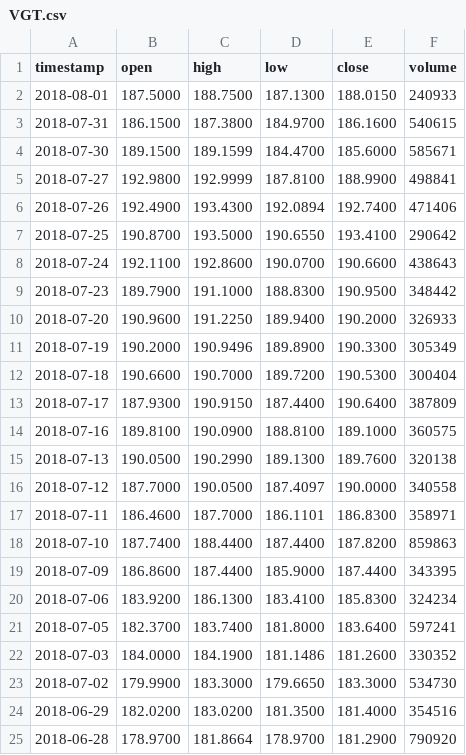
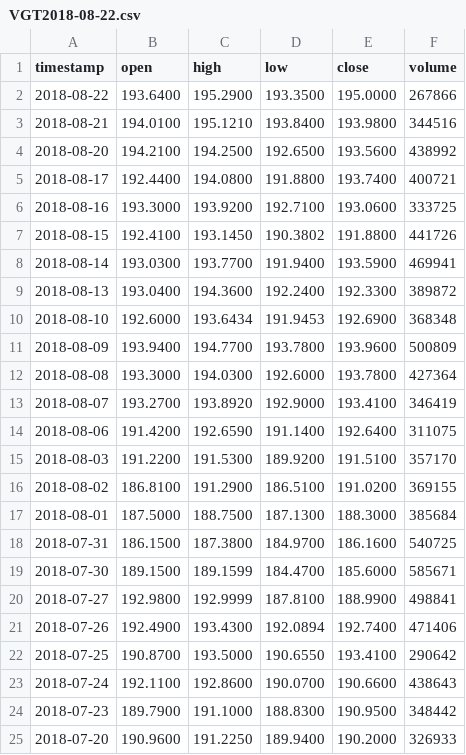
Before and after one commit to githubusa/portfolio_balance, a CSV file: data/VGT2018-08-22.csv (was data/VGT.csv), drawn as a sheet; only a part is shown; the shorter side is filled out with more unchanged rows; the diff covers the shown part only.

Commit message:
write data and price delta

```diff
--- a/data/VGT.csv
+++ b/data/VGT2018-08-22.csv
@@ -1,4 +1,19 @@
 timestamp,open,high,low,close,volume
-2018-08-01,187.5000,188.7500,187.1300,188.0150,240933
-2018-07-31,186.1500,187.3800,184.9700,186.1600,540615
+2018-08-22,193.6400,195.2900,193.3500,195.0000,267866
+2018-08-21,194.0100,195.1210,193.8400,193.9800,344516
+2018-08-20,194.2100,194.2500,192.6500,193.5600,438992
+2018-08-17,192.4400,194.0800,191.8800,193.7400,400721
+2018-08-16,193.3000,193.9200,192.7100,193.0600,333725
+2018-08-15,192.4100,193.1450,190.3802,191.8800,441726
+2018-08-14,193.0300,193.7700,191.9400,193.5900,469941
+2018-08-13,193.0400,194.3600,192.2400,192.3300,389872
+2018-08-10,192.6000,193.6434,191.9453,192.6900,368348
+2018-08-09,193.9400,194.7700,193.7800,193.9600,500809
+2018-08-08,193.3000,194.0300,192.6000,193.7800,427364
+2018-08-07,193.2700,193.8920,192.9000,193.4100,346419
+2018-08-06,191.4200,192.6590,191.1400,192.6400,311075
+2018-08-03,191.2200,191.5300,189.9200,191.5100,357170
+2018-08-02,186.8100,191.2900,186.5100,191.0200,369155
+2018-08-01,187.5000,188.7500,187.1300,188.3000,385684
+2018-07-31,186.1500,187.3800,184.9700,186.1600,540725
 2018-07-30,189.1500,189.1599,184.4700,185.6000,585671
```
Also changed, not shown: 15 removed rows elsewhere in this file, 4 other files.
